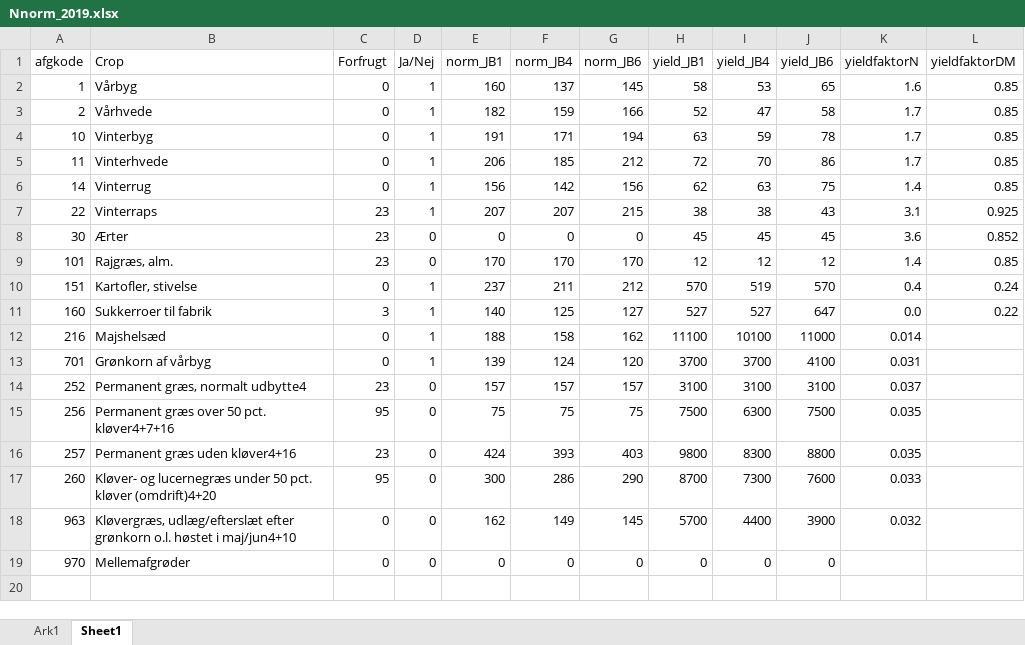
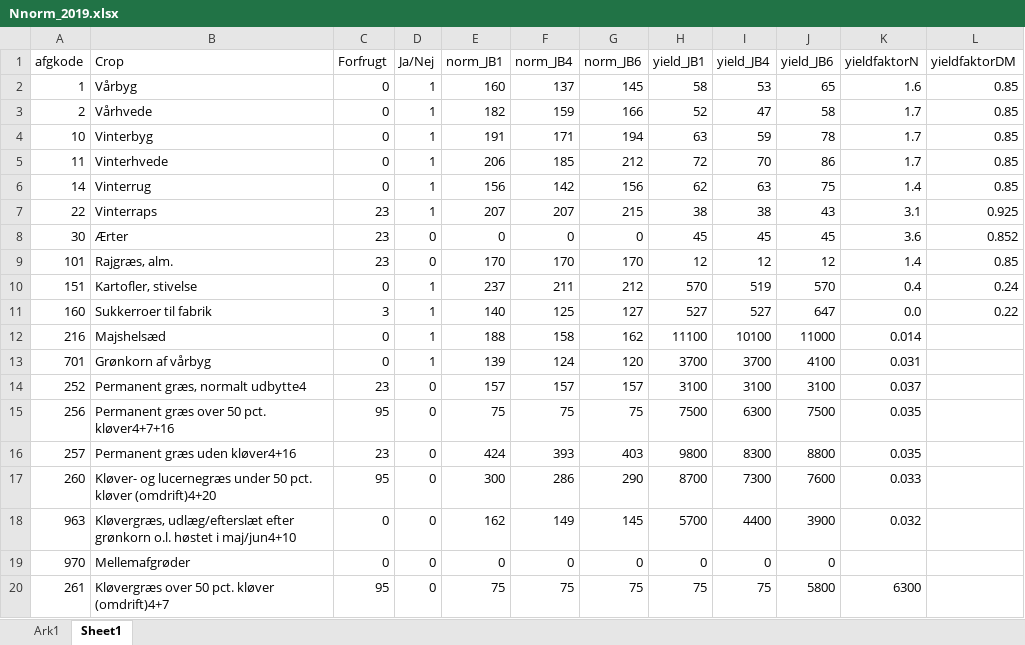
Before and after one commit to Signekyndingborgen/StyrN, an Excel workbook: Scenarios/common/Nnorm_2019.xlsx, sheet Sheet1, drawn as a sheet; values as stored, in another font and other column widths than the file's, no borders; the diff names each change by its address in the sheet, - before the commit and + after, or states it on an @@ line.

```diff
--- a/Scenarios/common/Nnorm_2019.xlsx (sheet Sheet1)
+++ b/Scenarios/common/Nnorm_2019.xlsx (sheet Sheet1)
+row 20: 261 | Kløvergræs over 50 pct. kløver (omdrift)4+7 | 95 | 0 | 75 | 75 | 75 | 75 | 75 | 5800 | 6300
```
Also changed, not shown: Scenarios/common/Nnorm_2019_yields.xlsx, Scenarios/common/masterinput_v4.xlsx, 30 other files.
